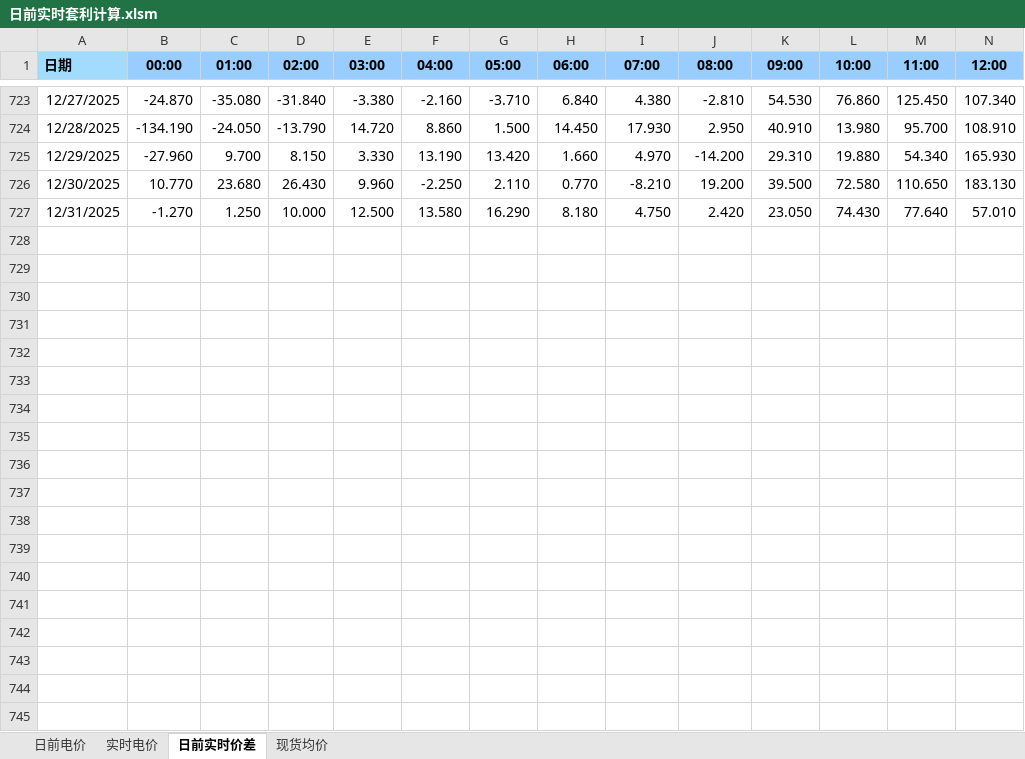
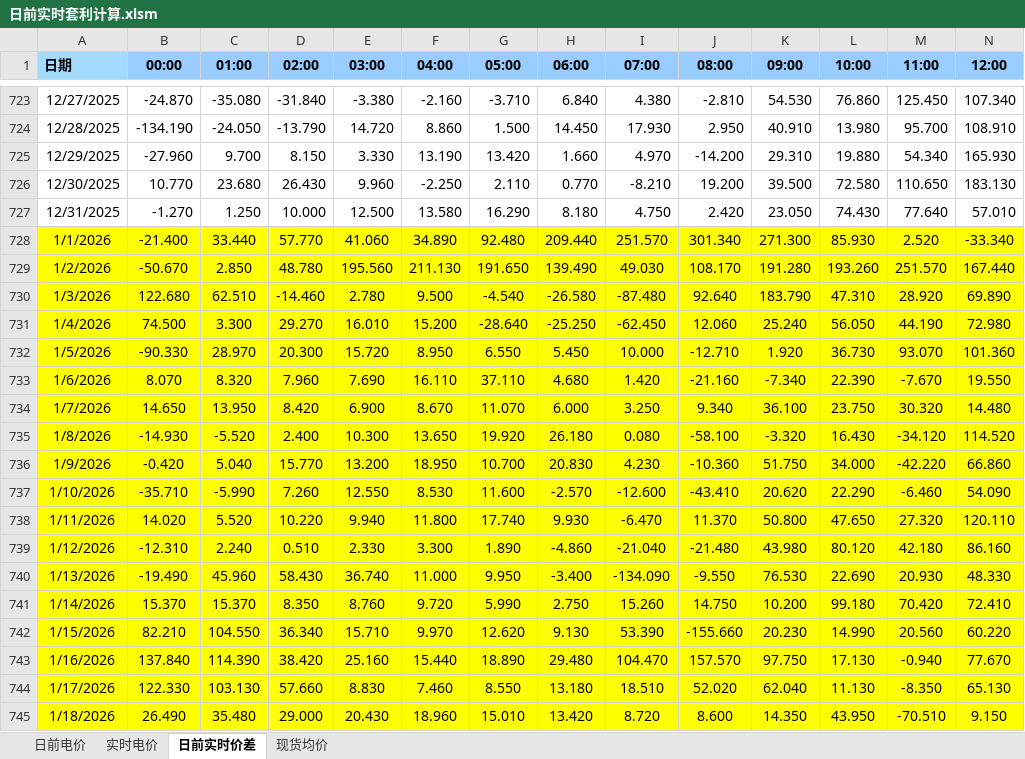
Before and after one commit to Aragorn42/electricity-trade, an Excel workbook: dataset/日前实时套利计算.xlsm, sheet 日前实时价差, drawn as a sheet; only a part is shown, gaps mark what is left out; values as stored, in another font and other column widths than the file's, no borders; rows hold the shown columns only; the diff covers the shown part only; the diff names each change by its address in the sheet, - before the commit and + after, or states it on an @@ line.

```diff
--- a/dataset/日前实时套利计算.xlsm (sheet 日前实时价差)
+++ b/dataset/日前实时套利计算.xlsm (sheet 日前实时价差)
+row 728: 1/1/2026 | -21.400 | 33.440 | 57.770 | 41.060 | 34.890 | 92.480 | 209.440 | 251.570 | 301.340 | 271.300 | 85.930 | 2.520 | -33.340
+row 729: 1/2/2026 | -50.670 | 2.850 | 48.780 | 195.560 | 211.130 | 191.650 | 139.490 | 49.030 | 108.170 | 191.280 | 193.260 | 251.570 | 167.440
+row 730: 1/3/2026 | 122.680 | 62.510 | -14.460 | 2.780 | 9.500 | -4.540 | -26.580 | -87.480 | 92.640 | 183.790 | 47.310 | 28.920 | 69.890
+row 731: 1/4/2026 | 74.500 | 3.300 | 29.270 | 16.010 | 15.200 | -28.640 | -25.250 | -62.450 | 12.060 | 25.240 | 56.050 | 44.190 | 72.980
+row 732: 1/5/2026 | -90.330 | 28.970 | 20.300 | 15.720 | 8.950 | 6.550 | 5.450 | 10.000 | -12.710 | 1.920 | 36.730 | 93.070 | 101.360
+row 733: 1/6/2026 | 8.070 | 8.320 | 7.960 | 7.690 | 16.110 | 37.110 | 4.680 | 1.420 | -21.160 | -7.340 | 22.390 | -7.670 | 19.550
+row 734: 1/7/2026 | 14.650 | 13.950 | 8.420 | 6.900 | 8.670 | 11.070 | 6.000 | 3.250 | 9.340 | 36.100 | 23.750 | 30.320 | 14.480
+row 735: 1/8/2026 | -14.930 | -5.520 | 2.400 | 10.300 | 13.650 | 19.920 | 26.180 | 0.080 | -58.100 | -3.320 | 16.430 | -34.120 | 114.520
+row 736: 1/9/2026 | -0.420 | 5.040 | 15.770 | 13.200 | 18.950 | 10.700 | 20.830 | 4.230 | -10.360 | 51.750 | 34.000 | -42.220 | 66.860
+row 737: 1/10/2026 | -35.710 | -5.990 | 7.260 | 12.550 | 8.530 | 11.600 | -2.570 | -12.600 | -43.410 | 20.620 | 22.290 | -6.460 | 54.090
+row 738: 1/11/2026 | 14.020 | 5.520 | 10.220 | 9.940 | 11.800 | 17.740 | 9.930 | -6.470 | 11.370 | 50.800 | 47.650 | 27.320 | 120.110
+row 739: 1/12/2026 | -12.310 | 2.240 | 0.510 | 2.330 | 3.300 | 1.890 | -4.860 | -21.040 | -21.480 | 43.980 | 80.120 | 42.180 | 86.160
+row 740: 1/13/2026 | -19.490 | 45.960 | 58.430 | 36.740 | 11.000 | 9.950 | -3.400 | -134.090 | -9.550 | 76.530 | 22.690 | 20.930 | 48.330
+row 741: 1/14/2026 | 15.370 | 15.370 | 8.350 | 8.760 | 9.720 | 5.990 | 2.750 | 15.260 | 14.750 | 10.200 | 99.180 | 70.420 | 72.410
+row 742: 1/15/2026 | 82.210 | 104.550 | 36.340 | 15.710 | 9.970 | 12.620 | 9.130 | 53.390 | -155.660 | 20.230 | 14.990 | 20.560 | 60.220
+row 743: 1/16/2026 | 137.840 | 114.390 | 38.420 | 25.160 | 15.440 | 18.890 | 29.480 | 104.470 | 157.570 | 97.750 | 17.130 | -0.940 | 77.670
+row 744: 1/17/2026 | 122.330 | 103.130 | 57.660 | 8.830 | 7.460 | 8.550 | 13.180 | 18.510 | 52.020 | 62.040 | 11.130 | -8.350 | 65.130
+row 745: 1/18/2026 | 26.490 | 35.480 | 29.000 | 20.430 | 18.960 | 15.010 | 13.420 | 8.720 | 8.600 | 14.350 | 43.950 | -70.510 | 9.150
```
Also changed, not shown: 41 added rows elsewhere in this sheet, 10 other files.
